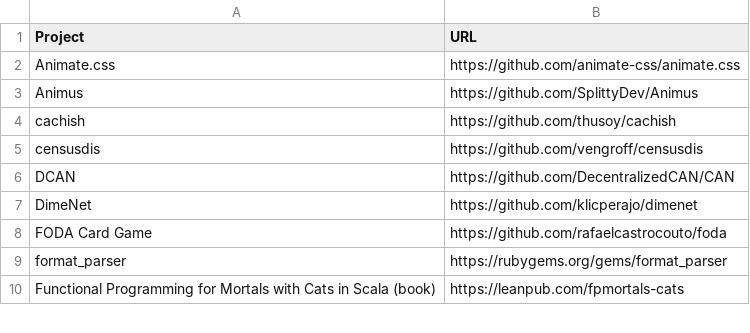
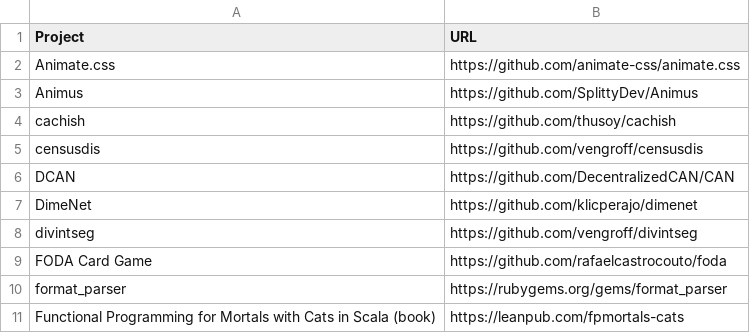
Before and after one commit to EthicalSource/hippocratic-license-3, a CSV file: static/adopters.csv, drawn as a sheet; only a part is shown; the diff names each change by its address in the sheet, - before the commit and + after, or states it on an @@ line.

Commit message:
Added divintseg as well
divintseg is the dis in censusdis

```diff
--- a/static/adopters.csv
+++ b/static/adopters.csv
+row 8: divintseg | https://github.com/vengroff/divintseg
```
